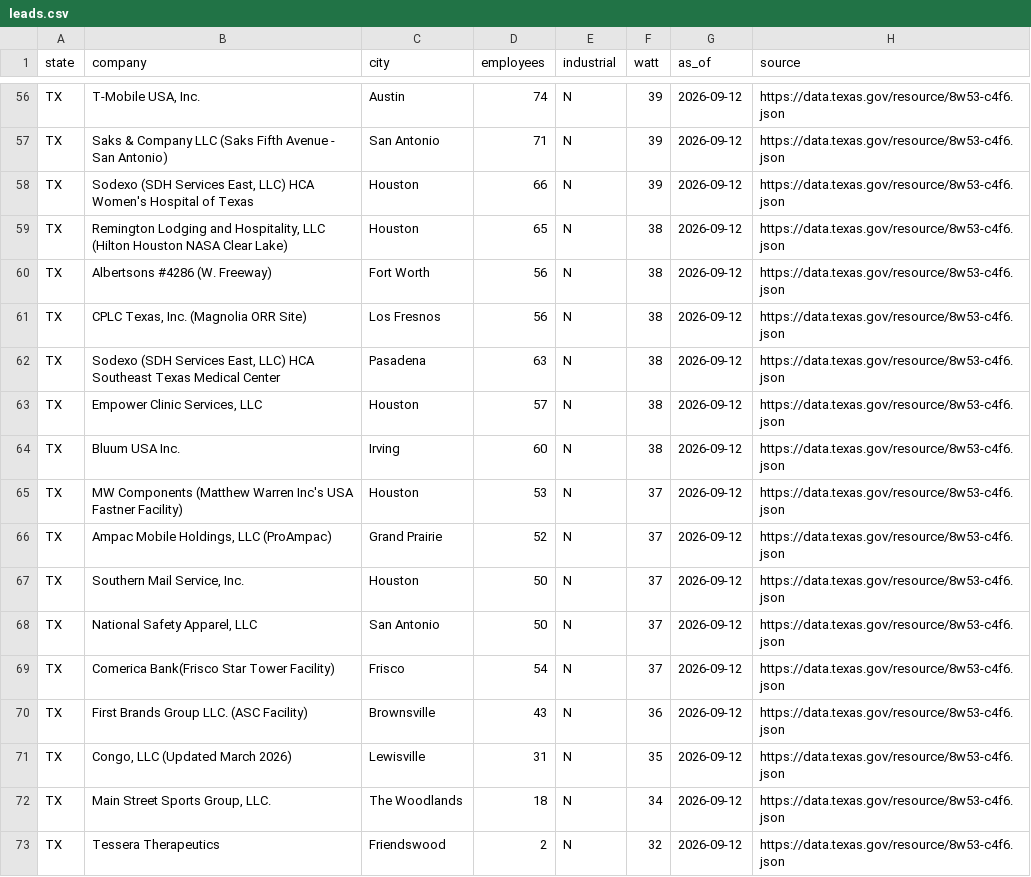
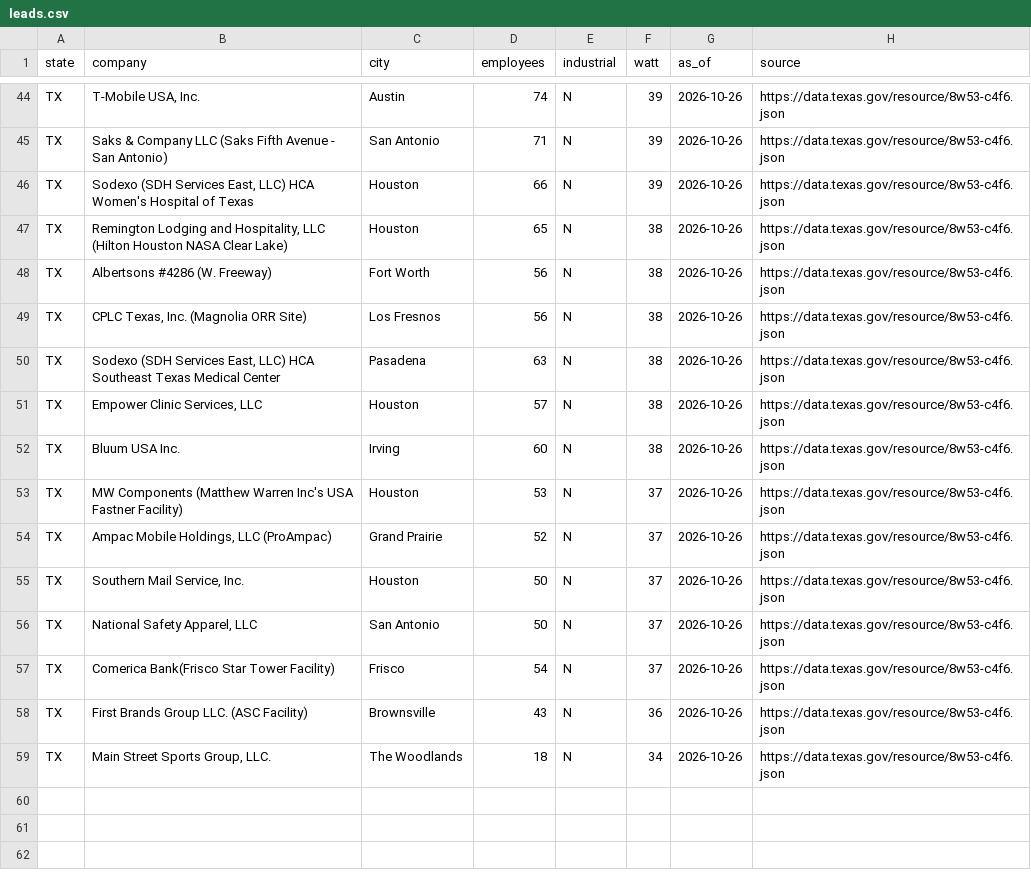
Before and after one commit to dgoikhman/wattscore, a CSV file: data/leads.csv, drawn as a sheet; only a part is shown, gaps mark what is left out; removed rows and columns are numbered as before the commit, all else as after; the diff covers the shown part only; the diff names each change by its address in the sheet, - before the commit and + after, or states it on an @@ line.

```diff
--- a/data/leads.csv
+++ b/data/leads.csv
-G44:G58 (as_of): 2026-09-12
+G44:G58 (as_of): 2026-10-26
-row 71: TX | Congo, LLC (Updated March 2026) | Lewisville | 31 | N | 35 | 2026-09-12 | https://data.texas.gov/resource/8w53-c4f6.json
-G59 (as_of): 2026-09-12
+G59 (as_of): 2026-10-26
-row 73: TX | Tessera Therapeutics | Friendswood | 2 | N | 32 | 2026-09-12 | https://data.texas.gov/resource/8w53-c4f6.json
```
Also changed, not shown: 12 removed rows and 42 edited cells elsewhere in this file, 4 other files.
